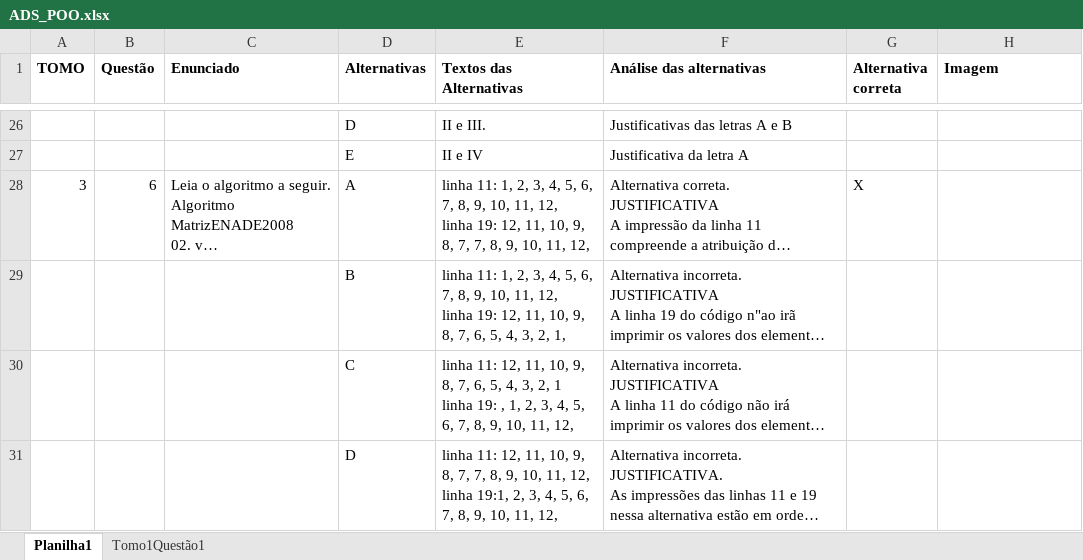
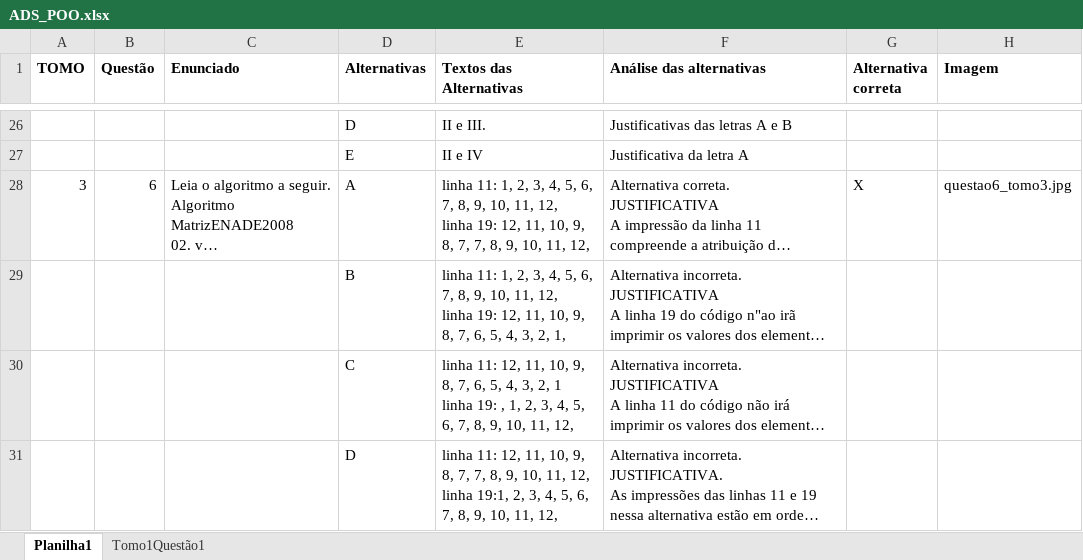
Before and after one commit to pedrocse/ProjetoUnip, an Excel workbook: ADS_POO.xlsx, sheet Planilha1, drawn as a sheet; only a part is shown, gaps mark what is left out; long unchanged cells end in …; values as stored, in another font and other column widths than the file's, no borders; the diff names each change by its address in the sheet, - before the commit and + after, or states it on an @@ line.

Commit message:
Add files via upload

```diff
--- a/ADS_POO.xlsx (sheet Planilha1)
+++ b/ADS_POO.xlsx (sheet Planilha1)
-H28 (Imagem): (empty)
+H28 (Imagem): questao6_tomo3.jpg
```
